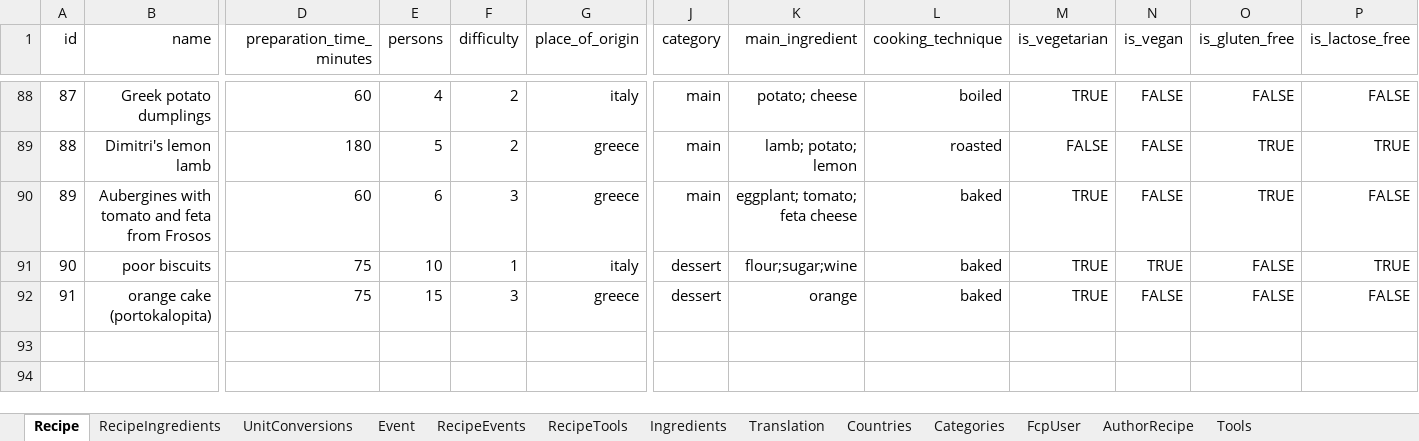
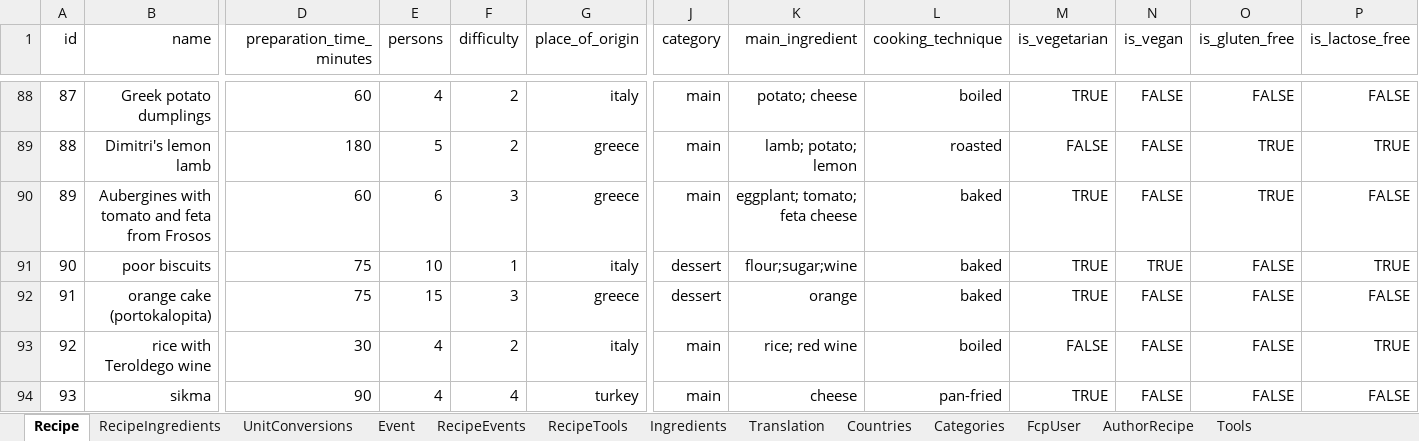
Before and after one commit to FoodConnectsPeople/foodconnectspeople-tool, an Excel workbook: data_sources/scripts/files/FoodConnectsPeople.xlsx, sheet Recipe, drawn as a sheet; only a part is shown, gaps mark what is left out; values as stored, in another font and other column widths than the file's, no borders; rows hold the shown columns only; the diff names each change by its address in the sheet, - before the commit and + after, or states it on an @@ line.

Commit message:
Two more recipes from Kalamata

```diff
--- a/data_sources/scripts/files/FoodConnectsPeople.xlsx (sheet Recipe)
+++ b/data_sources/scripts/files/FoodConnectsPeople.xlsx (sheet Recipe)
+row 93: 92 | rice with Teroldego wine | 30 | 4 | 2 | italy | main | rice; red wine | boiled | FALSE | FALSE | FALSE | TRUE
+row 94: 93 | sikma | 90 | 4 | 4 | turkey | main | cheese | pan-fried | TRUE | FALSE | FALSE | FALSE
```
Also changed, not shown: sheet RecipeIngredients, sheet Ingredients, sheet UnitConversions, sheet Translation, sheet RecipeTools, sheet RecipeEvents, 8 other files.
